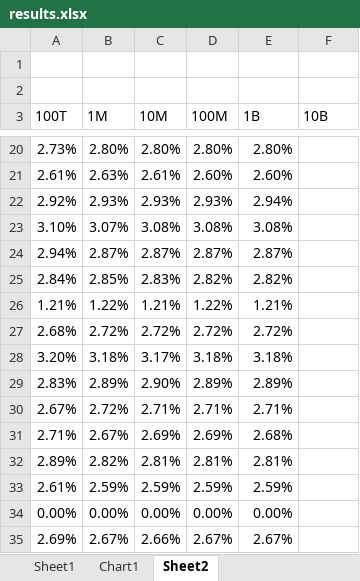
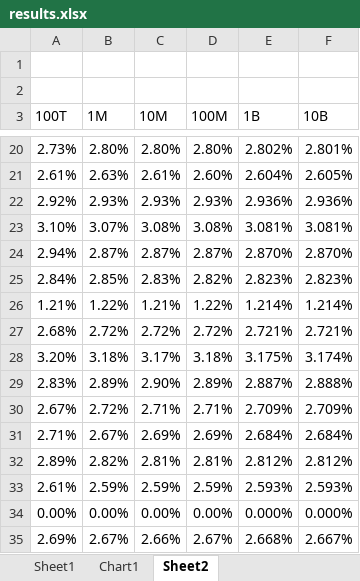
Before and after one commit to dunkmann00/Monopoly-Probabilities, an Excel workbook: results.xlsx, sheet Sheet2, drawn as a sheet; only a part is shown, gaps mark what is left out; values as stored, in another font and other column widths than the file's, no borders; the diff covers the shown part only; the diff names each change by its address in the sheet, - before the commit and + after, or states it on an @@ line.

```diff
--- a/results.xlsx (sheet Sheet2)
+++ b/results.xlsx (sheet Sheet2)
-E20 (1B): 2.80%
+E20 (1B): 2.802%
-F20 (10B): (empty)
+F20 (10B): 2.801%
-E21 (1B): 2.60%
+E21 (1B): 2.604%
-F21 (10B): (empty)
+F21 (10B): 2.605%
-E22 (1B): 2.94%
+E22 (1B): 2.936%
-F22 (10B): (empty)
+F22 (10B): 2.936%
-E23 (1B): 3.08%
+E23 (1B): 3.081%
-F23 (10B): (empty)
+F23 (10B): 3.081%
-E24 (1B): 2.87%
+E24 (1B): 2.870%
-F24 (10B): (empty)
+F24 (10B): 2.870%
-E25 (1B): 2.82%
+E25 (1B): 2.823%
-F25 (10B): (empty)
+F25 (10B): 2.823%
-E26 (1B): 1.21%
+E26 (1B): 1.214%
-F26 (10B): (empty)
+F26 (10B): 1.214%
-E27 (1B): 2.72%
+E27 (1B): 2.721%
-F27 (10B): (empty)
+F27 (10B): 2.721%
-E28 (1B): 3.18%
+E28 (1B): 3.175%
-F28 (10B): (empty)
+F28 (10B): 3.174%
-E29 (1B): 2.89%
+E29 (1B): 2.887%
-F29 (10B): (empty)
+F29 (10B): 2.888%
-E30 (1B): 2.71%
+E30 (1B): 2.709%
-F30 (10B): (empty)
+F30 (10B): 2.709%
-E31 (1B): 2.68%
+E31 (1B): 2.684%
-F31 (10B): (empty)
+F31 (10B): 2.684%
-E32 (1B): 2.81%
+E32 (1B): 2.812%
-F32 (10B): (empty)
+F32 (10B): 2.812%
-E33 (1B): 2.59%
+E33 (1B): 2.593%
-F33 (10B): (empty)
+F33 (10B): 2.593%
-E34 (1B): 0.00%
+E34 (1B): 0.000%
-F34 (10B): (empty)
+F34 (10B): 0.000%
-E35 (1B): 2.67%
+E35 (1B): 2.668%
-F35 (10B): (empty)
+F35 (10B): 2.667%
```
Also changed, not shown: 2 added rows and 54 edited cells elsewhere in this sheet, sheet Sheet1, charts or pictures.
